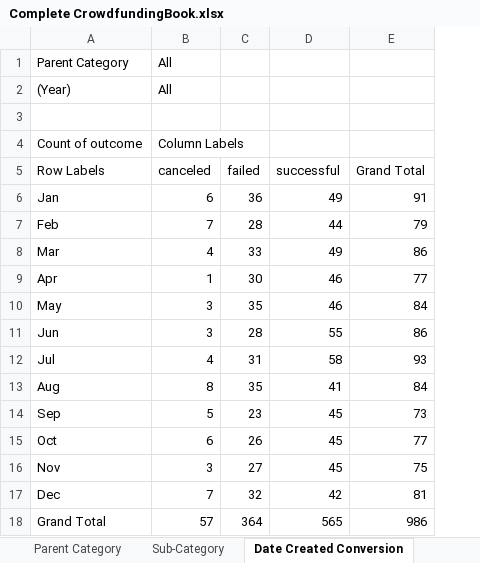
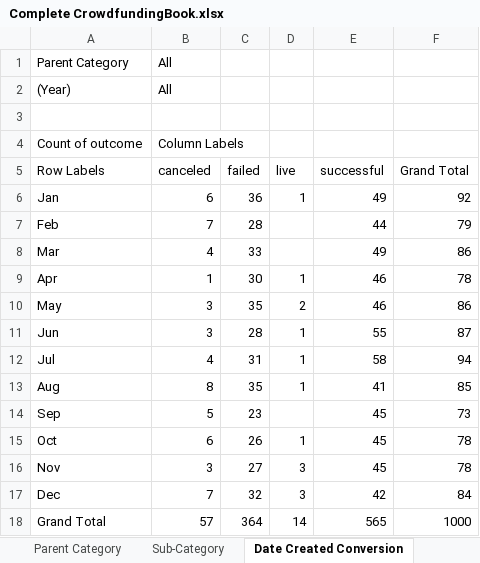
Before and after one commit to Ariwodo16/Chart-Crowdfunding, an Excel workbook: Complete CrowdfundingBook.xlsx, sheet Date Created Conversion, drawn as a sheet; values as stored, in another font and other column widths than the file's, no borders; charts and pictures not drawn; addresses are those after the commit; the diff names each change by its address in the sheet, - before the commit and + after, or states it on an @@ line.

Commit message:
Complete Crowdfunding Report

```diff
--- a/Complete CrowdfundingBook.xlsx (sheet Date Created Conversion)
+++ b/Complete CrowdfundingBook.xlsx (sheet Date Created Conversion)
+column D (live), rows 6-18: 1 |  |  | 1 | 2 | 1 | 1 | 1 |  | 1 | 3 | 3 | 14
-F6 (Grand Total): 91
+F6 (Grand Total): 92
-F9 (Grand Total): 77
+F9 (Grand Total): 78
-F10 (Grand Total): 84
+F10 (Grand Total): 86
-F11 (Grand Total): 86
+F11 (Grand Total): 87
-F12 (Grand Total): 93
+F12 (Grand Total): 94
-F13 (Grand Total): 84
+F13 (Grand Total): 85
-F15 (Grand Total): 77
+F15 (Grand Total): 78
-F16 (Grand Total): 75
+F16 (Grand Total): 78
-F17 (Grand Total): 81
+F17 (Grand Total): 84
-F18 (Grand Total): 986
+F18 (Grand Total): 1000
```
Also changed, not shown: sheet Parent Category, charts or pictures, 2 other files.
